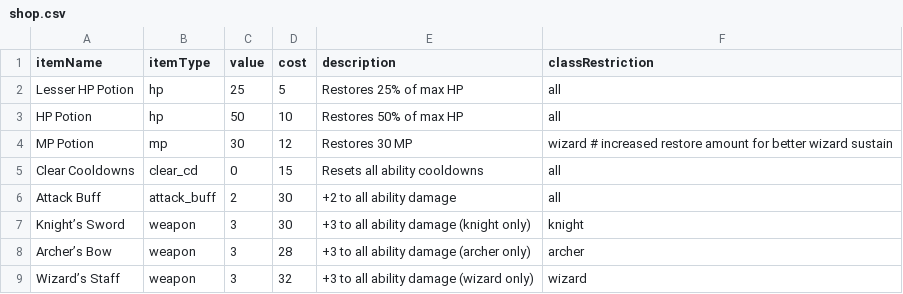
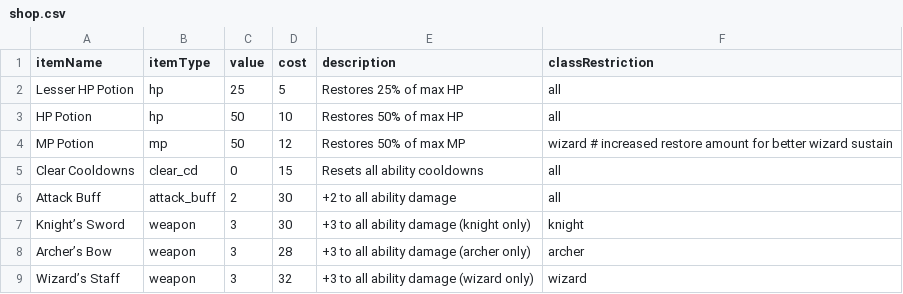
Before and after one commit to marcus-huddo29/MajorProject, a CSV file: shop.csv, drawn as a sheet.

Commit message:
8 Jun 2025 Implement comprehensive combat overhaul, shop & balancing updates

```diff
--- a/shop.csv
+++ b/shop.csv
@@ -3,3 +3,3 @@ Lesser HP Potion,hp,25,5,Restores 25% of max HP,all
 HP Potion,hp,50,10,Restores 50% of max HP,all
-MP Potion,mp,30,12,Restores 30 MP,wizard  # increased restore amount for better wizard sustain
+MP Potion,mp,50,12,Restores 50% of max MP,wizard  # increased restore amount for better wizard sustain
 Clear Cooldowns,clear_cd,0,15,Resets all ability cooldowns,all
```
Also changed, not shown: 14 other files.
